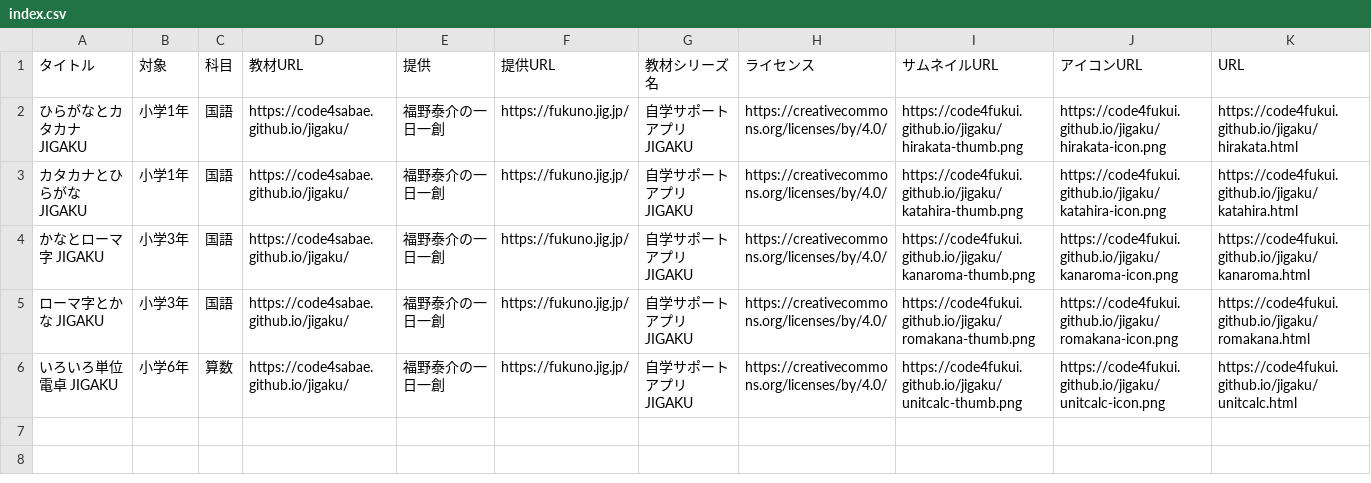
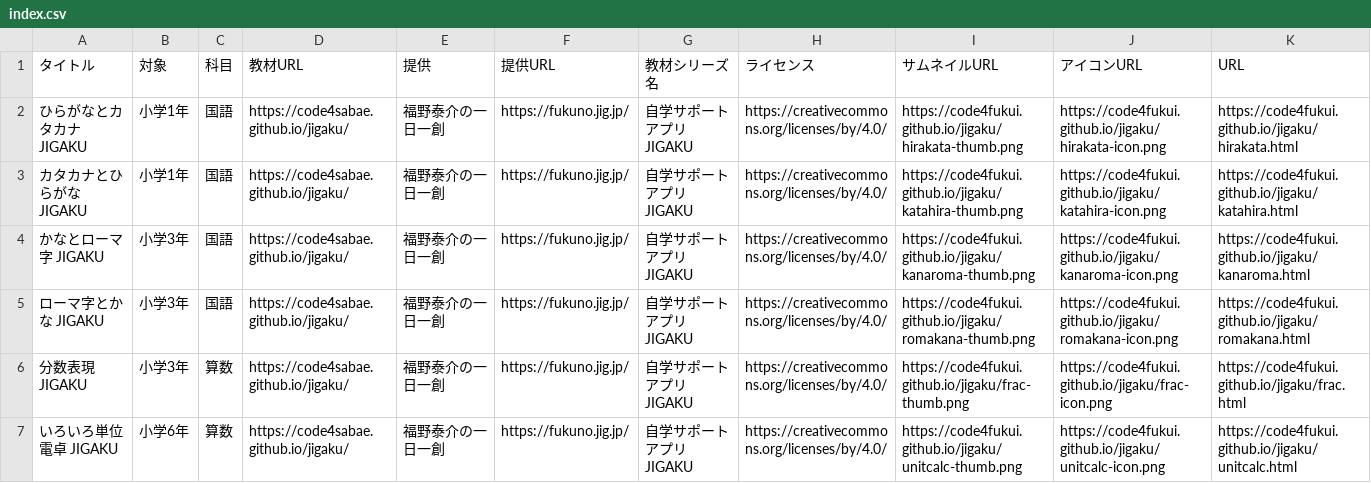
Before and after one commit to code4fukui/jigaku, a CSV file: docs/index.csv, drawn as a sheet.

Commit message:
分数表現、追加

```diff
--- a/docs/index.csv
+++ b/docs/index.csv
@@ -5,2 +5,3 @@
 "ローマ字とかな JIGAKU","小学3年","国語","https://code4sabae.github.io/jigaku/","福野泰介の一日一創","https://fukuno.jig.jp/","自学サポートアプリJIGAKU","https://creativecommons.org/licenses/by/4.0/","https://code4fukui.github.io/jigaku/romakana-thumb.png","https://code4fukui.github.io/jigaku/romakana-icon.png","https://code4fukui.github.io/jigaku/romakana.html"
+"分数表現 JIGAKU","小学3年","算数","https://code4sabae.github.io/jigaku/","福野泰介の一日一創","https://fukuno.jig.jp/","自学サポートアプリJIGAKU","https://creativecommons.org/licenses/by/4.0/","https://code4fukui.github.io/jigaku/frac-thumb.png","https://code4fukui.github.io/jigaku/frac-icon.png","https://code4fukui.github.io/jigaku/frac.html"
 "いろいろ単位電卓 JIGAKU","小学6年","算数","https://code4sabae.github.io/jigaku/","福野泰介の一日一創","https://fukuno.jig.jp/","自学サポートアプリJIGAKU","https://creativecommons.org/licenses/by/4.0/","https://code4fukui.github.io/jigaku/unitcalc-thumb.png","https://code4fukui.github.io/jigaku/unitcalc-icon.png","https://code4fukui.github.io/jigaku/unitcalc.html"
```
Also changed, not shown: 12 other files.
